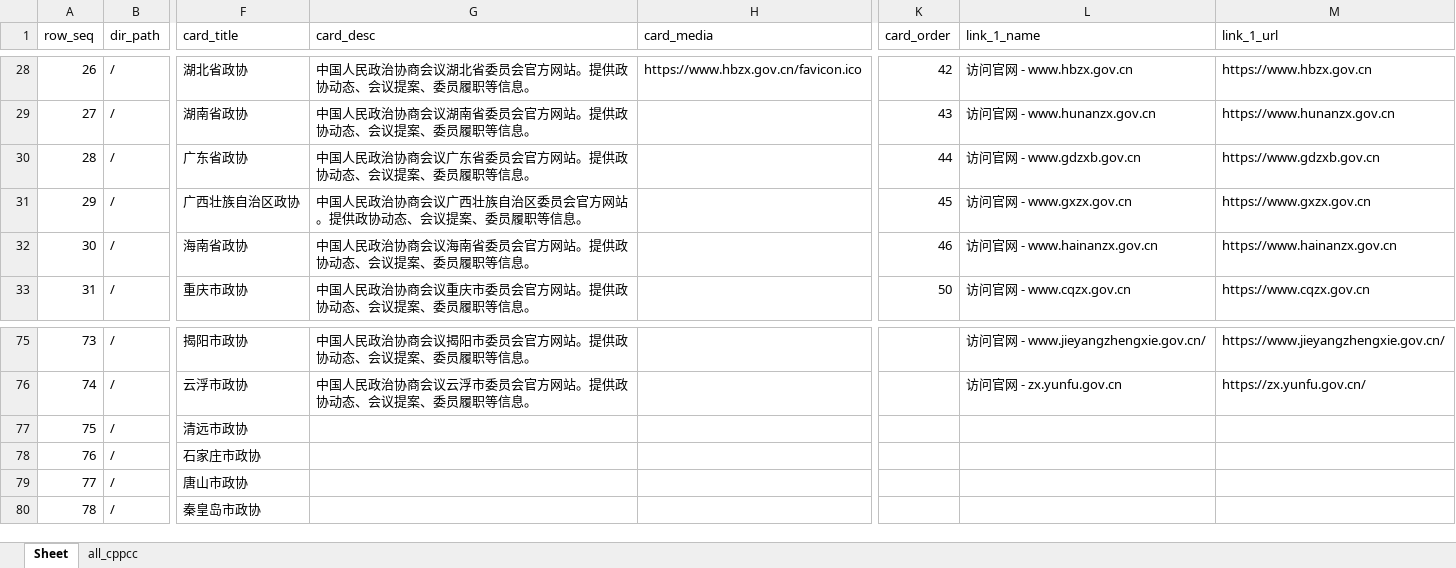
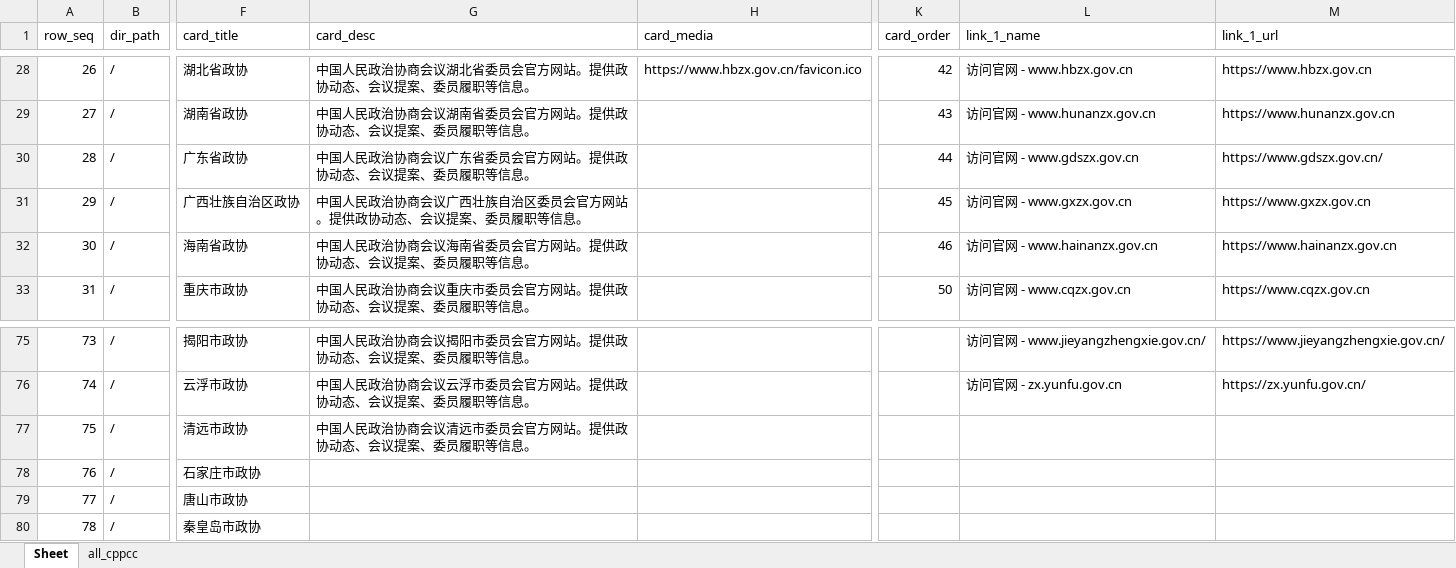
Before and after one commit to seymour-zx/zhengxie.info, an Excel workbook: xlsx/cards-pages/首页.xlsx, sheet Sheet, drawn as a sheet; only a part is shown, gaps mark what is left out; values as stored, in another font and other column widths than the file's, no cell formats; the diff covers the shown part only; the diff names each change by its address in the sheet, - before the commit and + after, or states it on an @@ line.

```diff
--- a/xlsx/cards-pages/首页.xlsx (sheet Sheet)
+++ b/xlsx/cards-pages/首页.xlsx (sheet Sheet)
-L30 (link_1_name): 访问官网 - www.gdzxb.gov.cn
+L30 (link_1_name): 访问官网 - www.gdszx.gov.cn
-M30 (link_1_url): https://www.gdzxb.gov.cn
+M30 (link_1_url): https://www.gdszx.gov.cn/
-G77 (card_desc): (empty)
+G77 (card_desc): 中国人民政治协商会议清远市委员会官方网站。提供政协动态、会议提案、委员履职等信息。
```
Also changed, not shown: 27 edited cells elsewhere in this sheet, cell formats, xlsx/cards.unified.xlsx, 3 other files.
